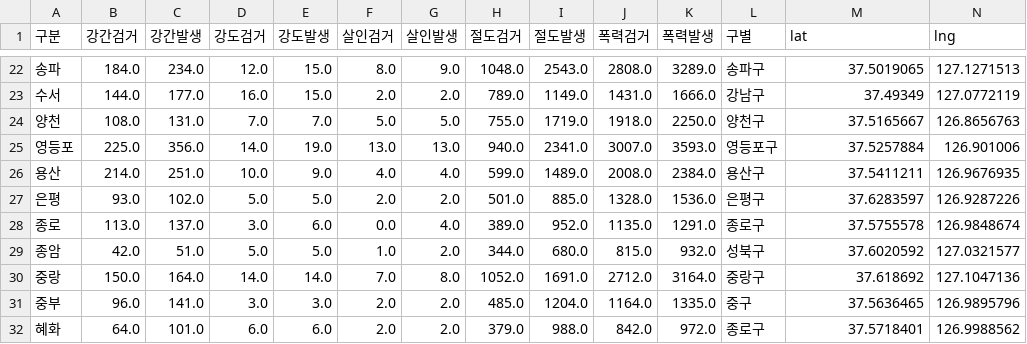
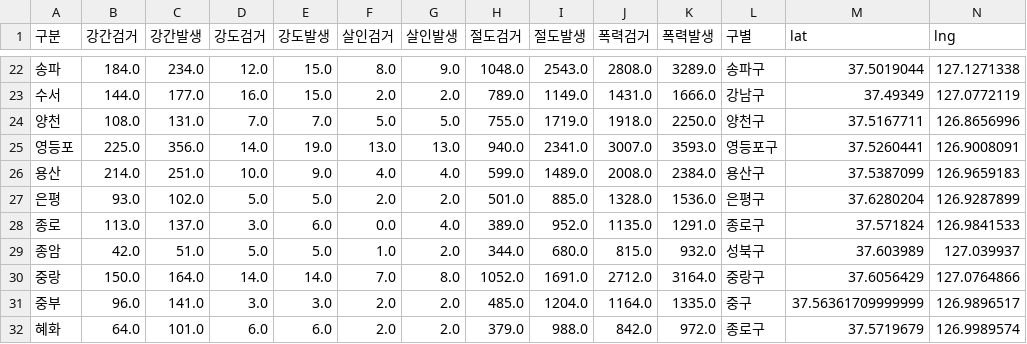
Before and after one commit to wlstmd1004v/Data_Practice, a CSV file: Crime_data/02. crime_in_Seoul_raw.csv, drawn as a sheet; only a part is shown, gaps mark what is left out; the diff covers the shown part only.

```diff
--- a/Crime_data/02. crime_in_Seoul_raw.csv
+++ b/Crime_data/02. crime_in_Seoul_raw.csv
@@ -22,11 +22,11 @@
-송파,184.0,234.0,12.0,15.0,8.0,9.0,1048.0,2543.0,2808.0,3289.0,송파구,37.5019065,127.1271513
+송파,184.0,234.0,12.0,15.0,8.0,9.0,1048.0,2543.0,2808.0,3289.0,송파구,37.5019044,127.1271338
 수서,144.0,177.0,16.0,15.0,2.0,2.0,789.0,1149.0,1431.0,1666.0,강남구,37.49349,127.0772119
-양천,108.0,131.0,7.0,7.0,5.0,5.0,755.0,1719.0,1918.0,2250.0,양천구,37.5165667,126.8656763
-영등포,225.0,356.0,14.0,19.0,13.0,13.0,940.0,2341.0,3007.0,3593.0,영등포구,37.5257884,126.901006
-용산,214.0,251.0,10.0,9.0,4.0,4.0,599.0,1489.0,2008.0,2384.0,용산구,37.5411211,126.9676935
-은평,93.0,102.0,5.0,5.0,2.0,2.0,501.0,885.0,1328.0,1536.0,은평구,37.6283597,126.9287226
-종로,113.0,137.0,3.0,6.0,0.0,4.0,389.0,952.0,1135.0,1291.0,종로구,37.5755578,126.9848674
-종암,42.0,51.0,5.0,5.0,1.0,2.0,344.0,680.0,815.0,932.0,성북구,37.6020592,127.0321577
-중랑,150.0,164.0,14.0,14.0,7.0,8.0,1052.0,1691.0,2712.0,3164.0,중랑구,37.618692,127.1047136
-중부,96.0,141.0,3.0,3.0,2.0,2.0,485.0,1204.0,1164.0,1335.0,중구,37.5636465,126.9895796
-혜화,64.0,101.0,6.0,6.0,2.0,2.0,379.0,988.0,842.0,972.0,종로구,37.5718401,126.9988562
+양천,108.0,131.0,7.0,7.0,5.0,5.0,755.0,1719.0,1918.0,2250.0,양천구,37.5167711,126.8656996
+영등포,225.0,356.0,14.0,19.0,13.0,13.0,940.0,2341.0,3007.0,3593.0,영등포구,37.5260441,126.9008091
+용산,214.0,251.0,10.0,9.0,4.0,4.0,599.0,1489.0,2008.0,2384.0,용산구,37.5387099,126.9659183
+은평,93.0,102.0,5.0,5.0,2.0,2.0,501.0,885.0,1328.0,1536.0,은평구,37.6280204,126.9287899
+종로,113.0,137.0,3.0,6.0,0.0,4.0,389.0,952.0,1135.0,1291.0,종로구,37.571824,126.9841533
+종암,42.0,51.0,5.0,5.0,1.0,2.0,344.0,680.0,815.0,932.0,성북구,37.603989,127.039937
+중랑,150.0,164.0,14.0,14.0,7.0,8.0,1052.0,1691.0,2712.0,3164.0,중랑구,37.6056429,127.0764866
+중부,96.0,141.0,3.0,3.0,2.0,2.0,485.0,1204.0,1164.0,1335.0,중구,37.56361709999999,126.9896517
+혜화,64.0,101.0,6.0,6.0,2.0,2.0,379.0,988.0,842.0,972.0,종로구,37.5719679,126.9989574
```
Also changed, not shown: 31 edited cells elsewhere in this file, Crime_data/02. crime_in_Seoul_final.csv, 1 other file.
